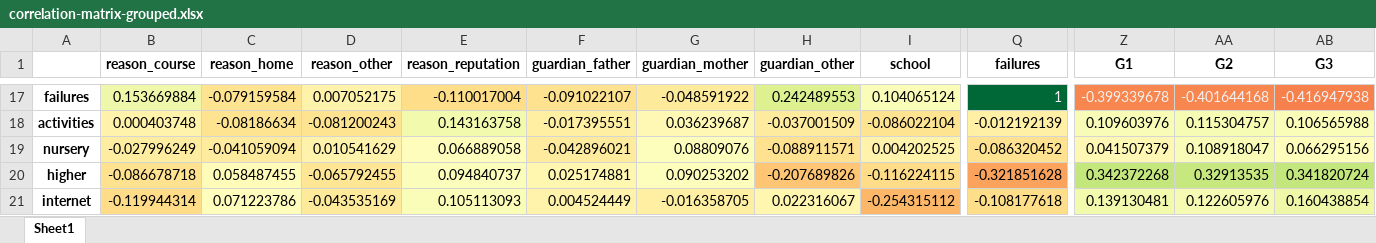
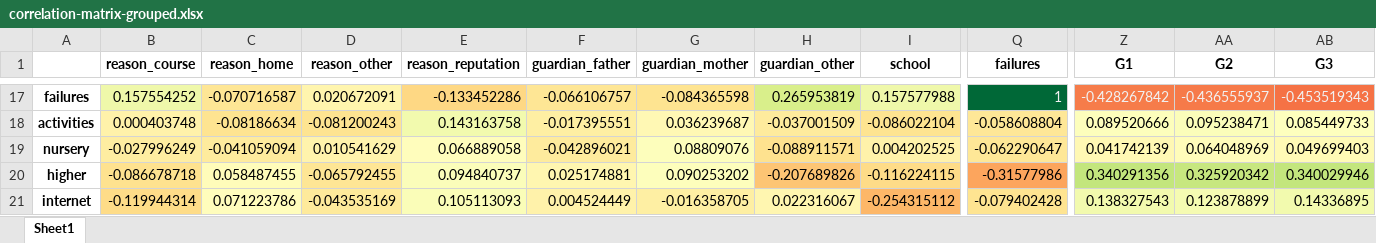
Before and after one commit to Super-T02/ki-bayesian-networks, an Excel workbook: doc/correlation-matrix-grouped.xlsx, sheet Sheet1, drawn as a sheet; only a part is shown, gaps mark what is left out; values as stored, in another font and other column widths than the file's, no borders; the diff covers the shown part only; the diff names each change by its address in the sheet, - before the commit and + after, or states it on an @@ line.

```diff
--- a/doc/correlation-matrix-grouped.xlsx (sheet Sheet1)
+++ b/doc/correlation-matrix-grouped.xlsx (sheet Sheet1)
-B17 (reason_course): 0.153669884
+B17 (reason_course): 0.157554252
-C17 (reason_home): -0.079159584
+C17 (reason_home): -0.070716587
-D17 (reason_other): 0.007052175
+D17 (reason_other): 0.020672091
-E17 (reason_reputation): -0.110017004
+E17 (reason_reputation): -0.133452286
-F17 (guardian_father): -0.091022107
+F17 (guardian_father): -0.066106757
-G17 (guardian_mother): -0.048591922
+G17 (guardian_mother): -0.084365598
-H17 (guardian_other): 0.242489553
+H17 (guardian_other): 0.265953819
-I17 (school): 0.104065124
+I17 (school): 0.157577988
-Z17 (G1): -0.399339678
+Z17 (G1): -0.428267842
-AA17 (G2): -0.401644168
+AA17 (G2): -0.436555937
-AB17 (G3): -0.416947938
+AB17 (G3): -0.453519343
-Q18 (failures): -0.012192139
+Q18 (failures): -0.058608804
-Z18 (G1): 0.109603976
+Z18 (G1): 0.089520666
-AA18 (G2): 0.115304757
+AA18 (G2): 0.095238471
-AB18 (G3): 0.106565988
+AB18 (G3): 0.085449733
-Q19 (failures): -0.086320452
+Q19 (failures): -0.062290647
-Z19 (G1): 0.041507379
+Z19 (G1): 0.041742139
-AA19 (G2): 0.108918047
+AA19 (G2): 0.064048969
-AB19 (G3): 0.066295156
+AB19 (G3): 0.049699403
-Q20 (failures): -0.321851628
+Q20 (failures): -0.31577986
-Z20 (G1): 0.342372268
+Z20 (G1): 0.340291356
-AA20 (G2): 0.32913535
+AA20 (G2): 0.325920342
-AB20 (G3): 0.341820724
+AB20 (G3): 0.340029946
-Q21 (failures): -0.108177618
+Q21 (failures): -0.079402428
-Z21 (G1): 0.139130481
+Z21 (G1): 0.138327543
-AA21 (G2): 0.122605976
+AA21 (G2): 0.123878899
-AB21 (G3): 0.160438854
+AB21 (G3): 0.14336895
```
Also changed, not shown: 241 edited cells elsewhere in this sheet, 11 other files.
